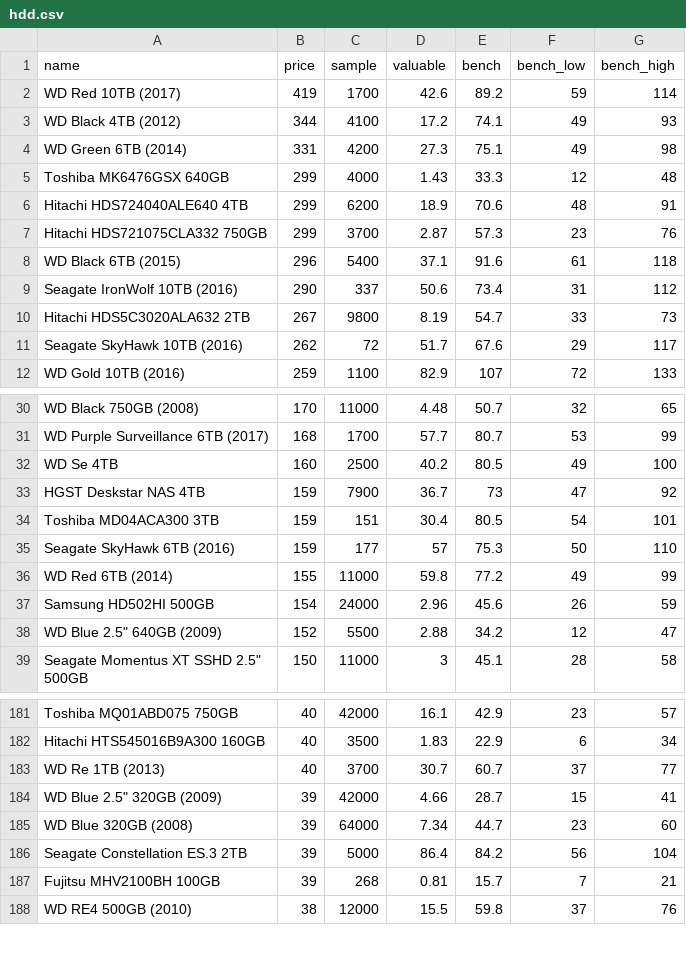
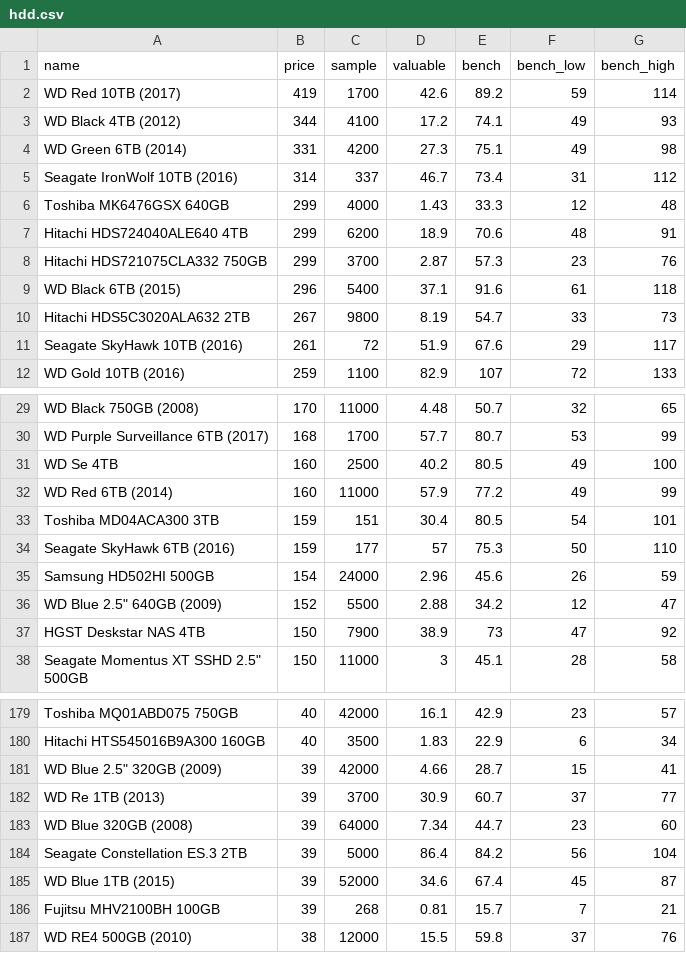
Before and after one commit to ShaokangJiang/CSE-203B-crapping, a CSV file: data/hdd.csv, drawn as a sheet; only a part is shown, gaps mark what is left out; the diff covers the shown part only.

```diff
--- a/data/hdd.csv
+++ b/data/hdd.csv
@@ -4,2 +4,3 @@ WD Black 4TB (2012),344,4100,17.2,74.1,49,93
 WD Green 6TB (2014),331,4200,27.3,75.1,49,98
+Seagate IronWolf 10TB (2016),314,337,46.7,73.4,31,112
 Toshiba MK6476GSX 640GB,299,4000,1.43,33.3,12,48
@@ -8,5 +9,4 @@ Hitachi HDS721075CLA332 750GB,299,3700,2.87,57.3,23,76
 WD Black 6TB (2015),296,5400,37.1,91.6,61,118
-Seagate IronWolf 10TB (2016),290,337,50.6,73.4,31,112
 Hitachi HDS5C3020ALA632 2TB,267,9800,8.19,54.7,33,73
-Seagate SkyHawk 10TB (2016),262,72,51.7,67.6,29,117
+Seagate SkyHawk 10TB (2016),261,72,51.9,67.6,29,117
 WD Gold 10TB (2016),259,1100,82.9,107,72,133
@@ -32,8 +31,8 @@ WD Purple Surveillance 6TB (2017),168,1700,57.7,80.7,53,99
 WD Se 4TB,160,2500,40.2,80.5,49,100
-HGST Deskstar NAS 4TB,159,7900,36.7,73,47,92
+WD Red 6TB (2014),160,11000,57.9,77.2,49,99
 Toshiba MD04ACA300 3TB,159,151,30.4,80.5,54,101
 Seagate SkyHawk 6TB (2016),159,177,57,75.3,50,110
-WD Red 6TB (2014),155,11000,59.8,77.2,49,99
 Samsung HD502HI 500GB,154,24000,2.96,45.6,26,59
 WD Blue 2.5" 640GB (2009),152,5500,2.88,34.2,12,47
+HGST Deskstar NAS 4TB,150,7900,38.9,73,47,92
 Seagate Momentus XT SSHD 2.5" 500GB,150,11000,3,45.1,28,58
@@ -182,6 +180,7 @@ Toshiba MQ01ABD075 750GB,40,42000,16.1,42.9,23,57
 Hitachi HTS545016B9A300 160GB,40,3500,1.83,22.9,6,34
-WD Re 1TB (2013),40,3700,30.7,60.7,37,77
 WD Blue 2.5" 320GB (2009),39,42000,4.66,28.7,15,41
+WD Re 1TB (2013),39,3700,30.9,60.7,37,77
 WD Blue 320GB (2008),39,64000,7.34,44.7,23,60
 Seagate Constellation ES.3 2TB,39,5000,86.4,84.2,56,104
+WD Blue 1TB (2015),39,52000,34.6,67.4,45,87
 Fujitsu MHV2100BH 100GB,39,268,0.81,15.7,7,21
```
Also changed, not shown: 5 added rows, 8 removed rows, 8 moved rows and 4 edited cells elsewhere in this file, data/cpu.csv, data/gpu.csv, 2 other files.
